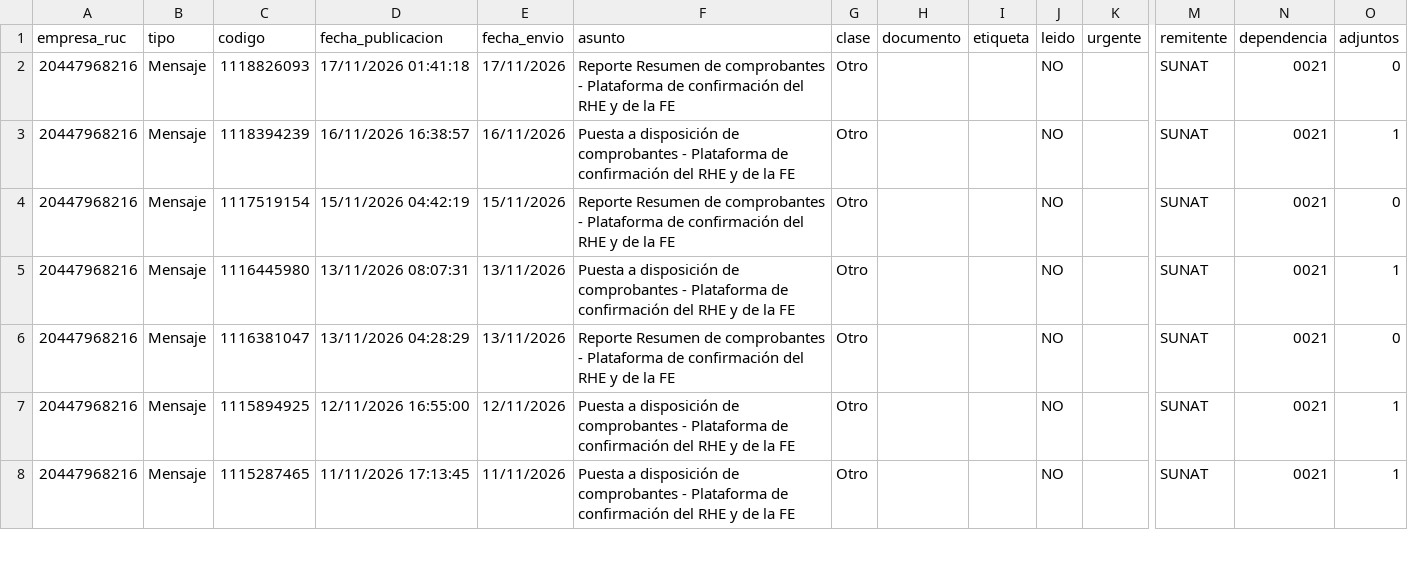
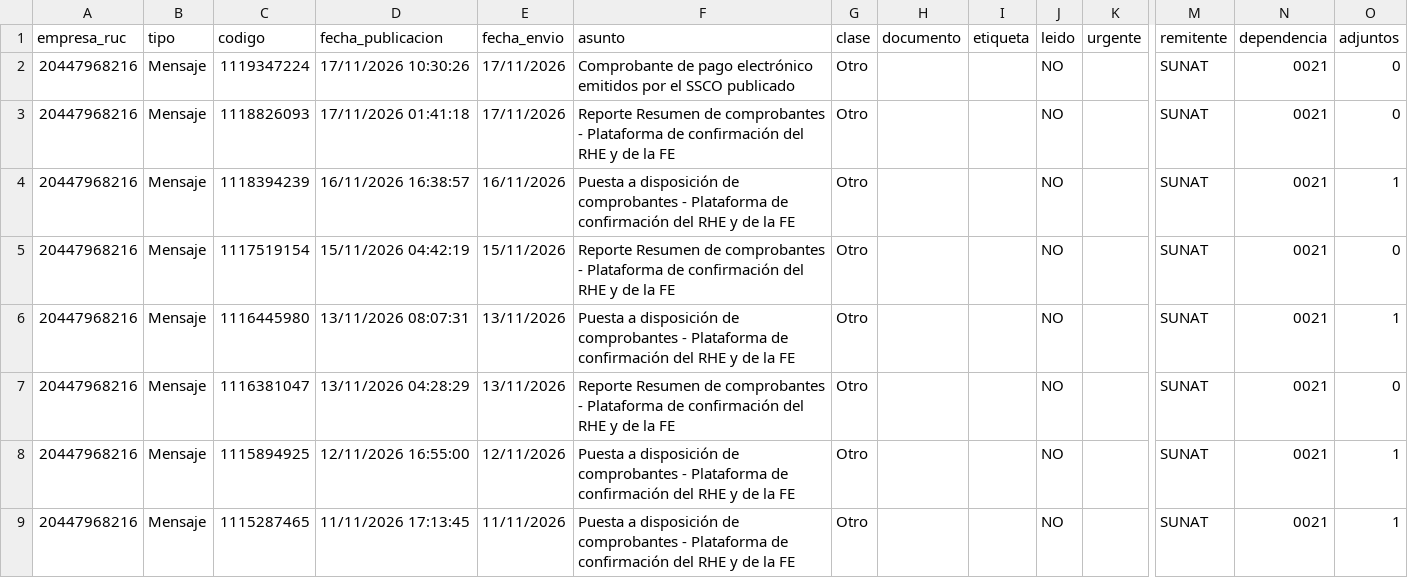
Before and after one commit to Aquivan/Claude, a CSV file: notificaciones/datos/20447968216/mensajes.csv, drawn as a sheet; only a part is shown, gaps mark what is left out; rows hold the shown columns only; the diff names each change by its address in the sheet, - before the commit and + after, or states it on an @@ line.

```diff
--- a/notificaciones/datos/20447968216/mensajes.csv
+++ b/notificaciones/datos/20447968216/mensajes.csv
+row 2: 20447968216 | Mensaje | 1119347224 | 17/11/2026 10:30:26 | 17/11/2026 | Comprobante de pago electrónico emitidos por el SSCO publicado | Otro |  |  | NO |  | SUNAT | 0021 | 0
```
Also changed, not shown: notificaciones/datos/20447623669/mensajes.csv, notificaciones/datos/20447969531/mensajes.csv.
